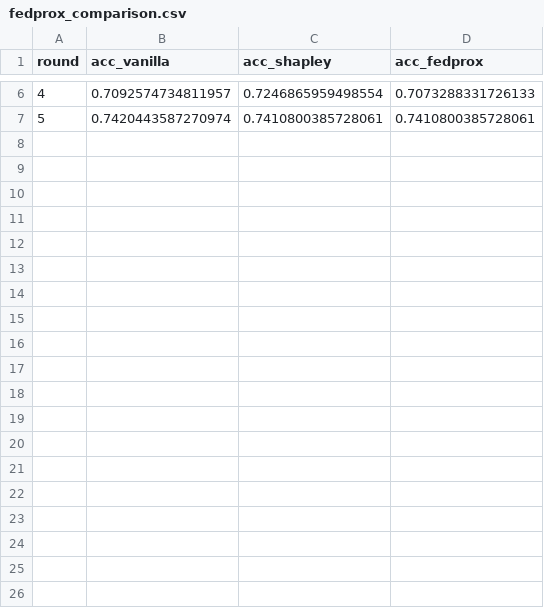
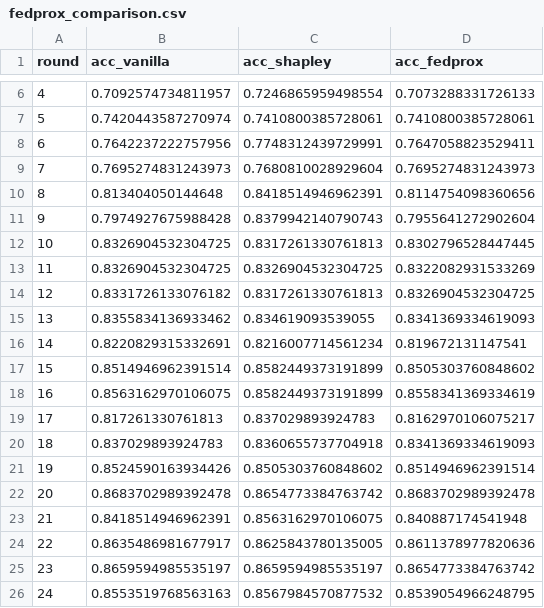
Before and after one commit to nav-yeah/Shapley-FL, a CSV file: fedprox_comparison.csv, drawn as a sheet; only a part is shown, gaps mark what is left out; the diff covers the shown part only.

Commit message:
P2: 50-round adaptive aggregation; GTG truncation analysis, convergence-speed result, Dirichlet reversal

```diff
--- a/fedprox_comparison.csv
+++ b/fedprox_comparison.csv
@@ -7 +7,20 @@ round,acc_vanilla,acc_shapley,acc_fedprox
 5,0.7420443587270974,0.7410800385728061,0.7410800385728061
+6,0.7642237222757956,0.7748312439729991,0.7647058823529411
+7,0.7695274831243973,0.7680810028929604,0.7695274831243973
+8,0.813404050144648,0.8418514946962391,0.8114754098360656
+9,0.7974927675988428,0.8379942140790743,0.7955641272902604
+10,0.8326904532304725,0.8317261330761813,0.8302796528447445
+11,0.8326904532304725,0.8326904532304725,0.8322082931533269
+12,0.8331726133076182,0.8317261330761813,0.8326904532304725
+13,0.8355834136933462,0.834619093539055,0.8341369334619093
+14,0.8220829315332691,0.8216007714561234,0.819672131147541
+15,0.8514946962391514,0.8582449373191899,0.8505303760848602
+16,0.8563162970106075,0.8582449373191899,0.8558341369334619
+17,0.817261330761813,0.837029893924783,0.8162970106075217
+18,0.837029893924783,0.8360655737704918,0.8341369334619093
+19,0.8524590163934426,0.8505303760848602,0.8514946962391514
+20,0.8683702989392478,0.8654773384763742,0.8683702989392478
+21,0.8418514946962391,0.8563162970106075,0.840887174541948
+22,0.8635486981677917,0.8625843780135005,0.8611378977820636
+23,0.8659594985535197,0.8659594985535197,0.8654773384763742
+24,0.8553519768563163,0.8567984570877532,0.8539054966248795
```
Also changed, not shown: 26 added rows elsewhere in this file, 31 other files.
